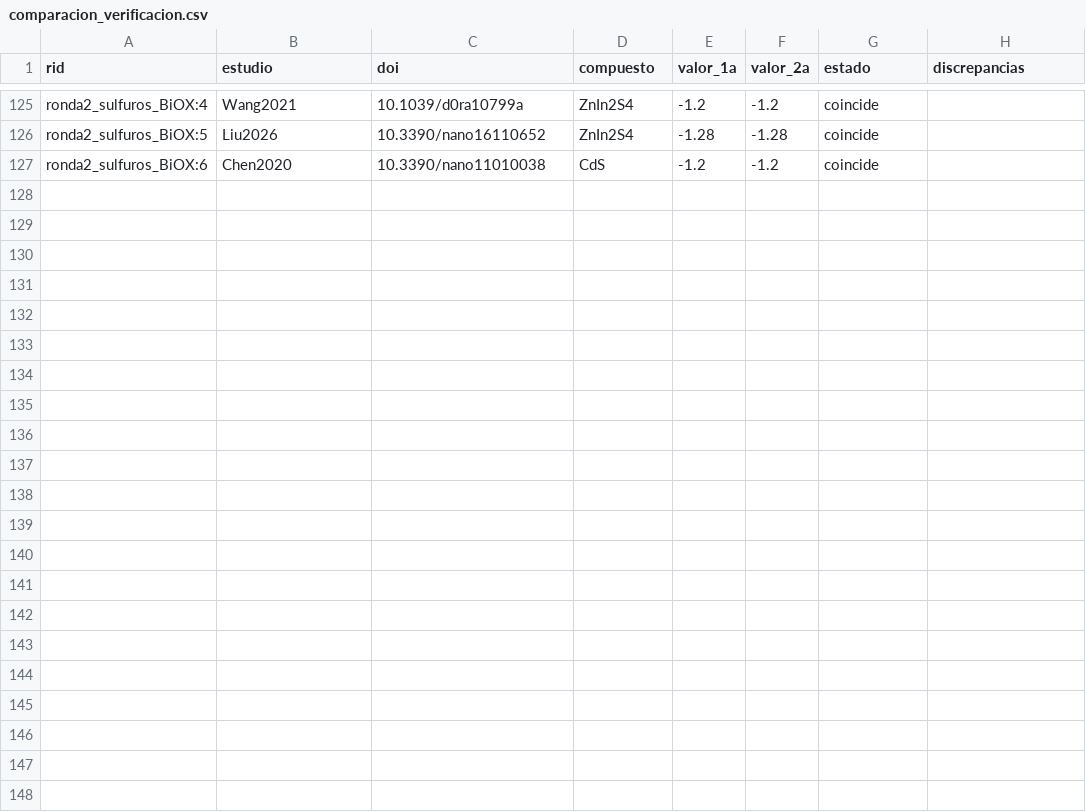
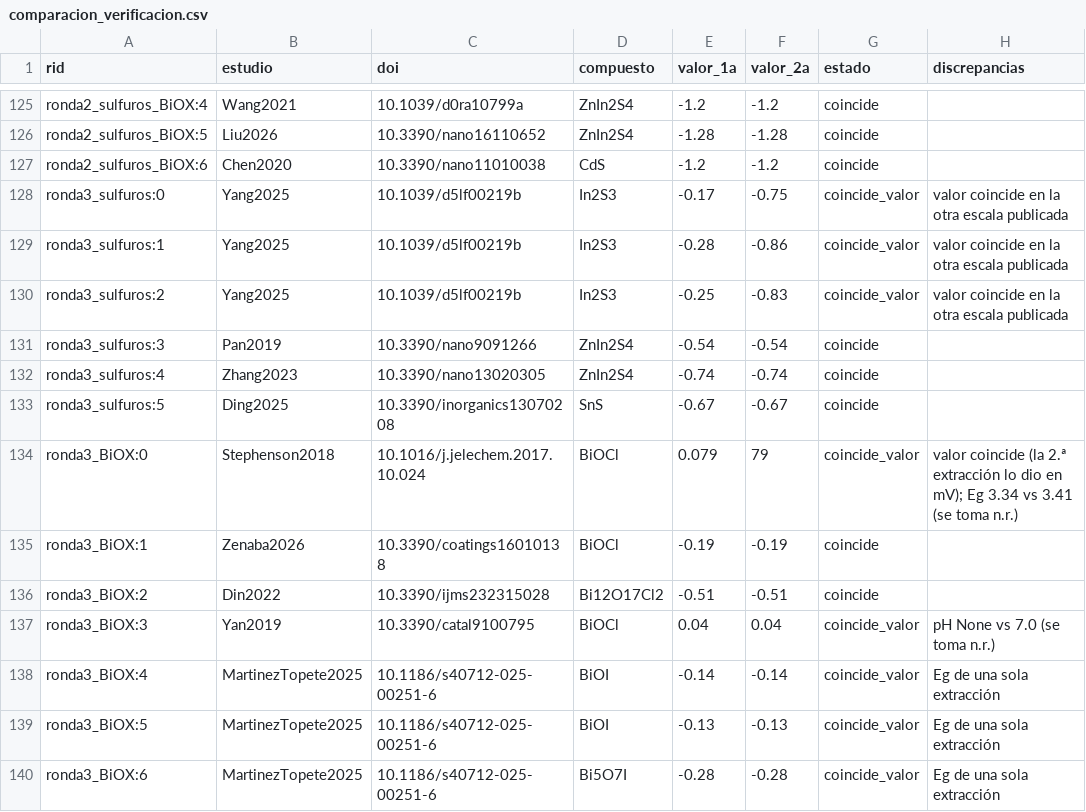
Before and after one commit to afrikabobrobvela-sudo/Ecuaci-n-predicci-n-bordes, a CSV file: data/extraccion_fase3/comparacion_verificacion.csv, drawn as a sheet; only a part is shown, gaps mark what is left out.

```diff
--- a/data/extraccion_fase3/comparacion_verificacion.csv
+++ b/data/extraccion_fase3/comparacion_verificacion.csv
@@ -127 +127,14 @@ ronda2_sulfuros_BiOX:5,Liu2026,10.3390/nano16110652,ZnIn2S4,-1.28,-1.28,coincide
 ronda2_sulfuros_BiOX:6,Chen2020,10.3390/nano11010038,CdS,-1.2,-1.2,coincide,
+ronda3_sulfuros:0,Yang2025,10.1039/d5lf00219b,In2S3,-0.17,-0.75,coincide_valor,valor coincide en la otra escala publicada
+ronda3_sulfuros:1,Yang2025,10.1039/d5lf00219b,In2S3,-0.28,-0.86,coincide_valor,valor coincide en la otra escala publicada
+ronda3_sulfuros:2,Yang2025,10.1039/d5lf00219b,In2S3,-0.25,-0.83,coincide_valor,valor coincide en la otra escala publicada
+ronda3_sulfuros:3,Pan2019,10.3390/nano9091266,ZnIn2S4,-0.54,-0.54,coincide,
+ronda3_sulfuros:4,Zhang2023,10.3390/nano13020305,ZnIn2S4,-0.74,-0.74,coincide,
+ronda3_sulfuros:5,Ding2025,10.3390/inorganics13070208,SnS,-0.67,-0.67,coincide,
+ronda3_BiOX:0,Stephenson2018,10.1016/j.jelechem.2017.10.024,BiOCl,0.079,79,coincide_valor,valor coincide (la 2.ª extracción lo dio en mV); Eg 3.34 vs 3.41 (se toma n.r.)
+ronda3_BiOX:1,Zenaba2026,10.3390/coatings16010138,BiOCl,-0.19,-0.19,coincide,
+ronda3_BiOX:2,Din2022,10.3390/ijms232315028,Bi12O17Cl2,-0.51,-0.51,coincide,
+ronda3_BiOX:3,Yan2019,10.3390/catal9100795,BiOCl,0.04,0.04,coincide_valor,pH None vs 7.0 (se toma n.r.)
+ronda3_BiOX:4,MartinezTopete2025,10.1186/s40712-025-00251-6,BiOI,-0.14,-0.14,coincide_valor,Eg de una sola extracción
+ronda3_BiOX:5,MartinezTopete2025,10.1186/s40712-025-00251-6,BiOI,-0.13,-0.13,coincide_valor,Eg de una sola extracción
+ronda3_BiOX:6,MartinezTopete2025,10.1186/s40712-025-00251-6,Bi5O7I,-0.28,-0.28,coincide_valor,Eg de una sola extracción
```
Also changed, not shown: 11 other files.
